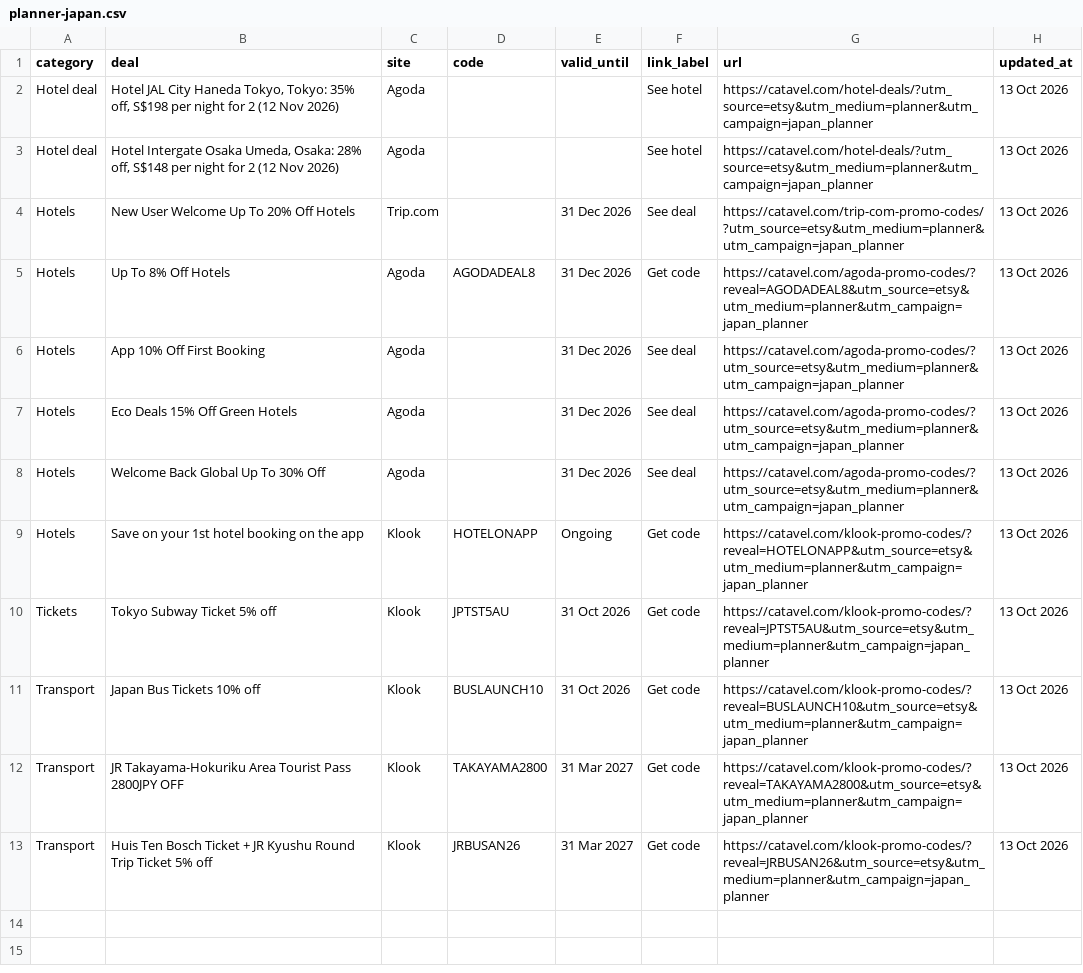
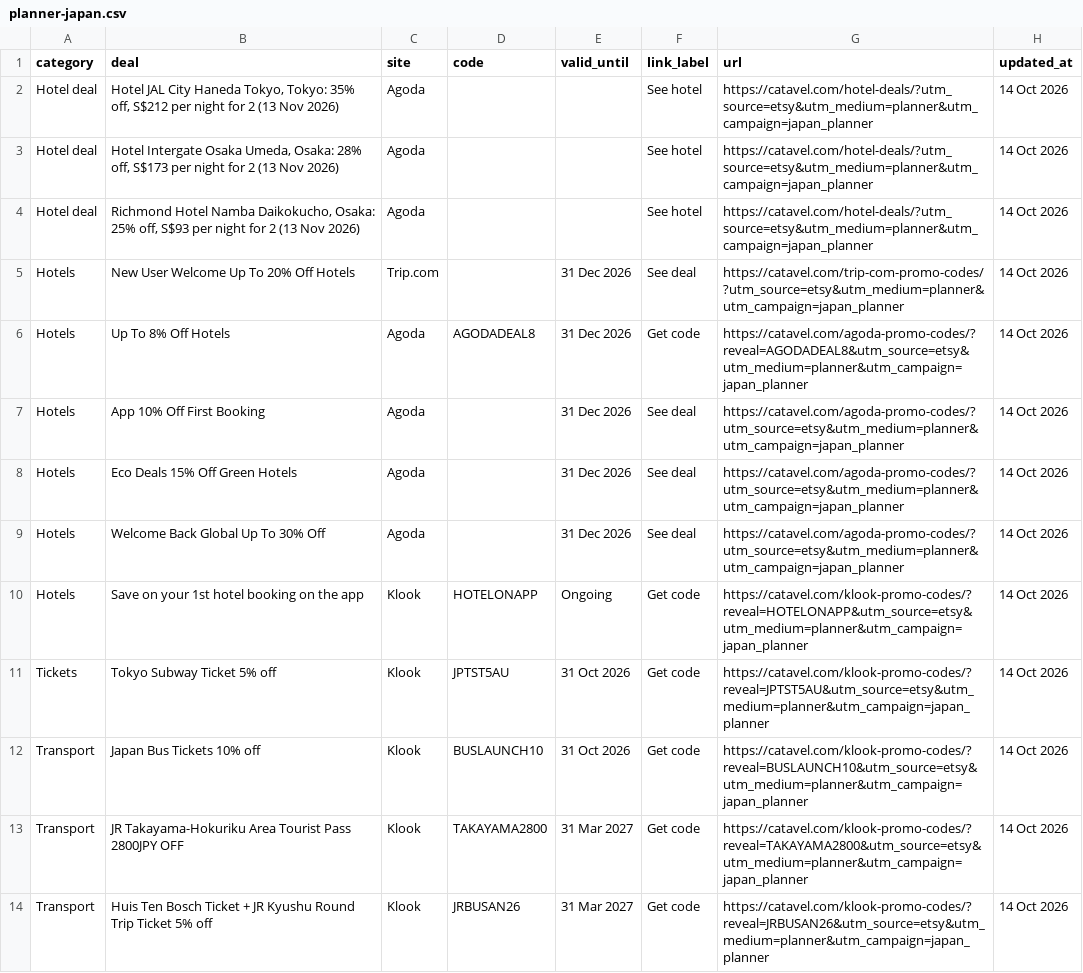
Before and after one commit to catavel/Catavel, a CSV file: feeds/planner-japan.csv, drawn as a sheet.

Commit message:
chore: update planner feed japan [2026-10-14]

```diff
--- a/feeds/planner-japan.csv
+++ b/feeds/planner-japan.csv
@@ -1,13 +1,14 @@
 category,deal,site,code,valid_until,link_label,url,updated_at
-Hotel deal,"Hotel JAL City Haneda Tokyo, Tokyo: 35% off, S$198 per night for 2 (12 Nov 2026)",Agoda,,,See hotel,https://catavel.com/hotel-deals/?utm_source=etsy&utm_medium=planner&utm_campaign=japan_planner,13 Oct 2026
-Hotel deal,"Hotel Intergate Osaka Umeda, Osaka: 28% off, S$148 per night for 2 (12 Nov 2026)",Agoda,,,See hotel,https://catavel.com/hotel-deals/?utm_source=etsy&utm_medium=planner&utm_campaign=japan_planner,13 Oct 2026
-Hotels,New User Welcome Up To 20% Off Hotels,Trip.com,,31 Dec 2026,See deal,https://catavel.com/trip-com-promo-codes/?utm_source=etsy&utm_medium=planner&utm_campaign=japan_planner,13 Oct 2026
-Hotels,Up To 8% Off Hotels,Agoda,AGODADEAL8,31 Dec 2026,Get code,https://catavel.com/agoda-promo-codes/?reveal=AGODADEAL8&utm_source=etsy&utm_medium=planner&utm_campaign=japan_planner,13 Oct 2026
-Hotels,App 10% Off First Booking,Agoda,,31 Dec 2026,See deal,https://catavel.com/agoda-promo-codes/?utm_source=etsy&utm_medium=planner&utm_campaign=japan_planner,13 Oct 2026
-Hotels,Eco Deals 15% Off Green Hotels,Agoda,,31 Dec 2026,See deal,https://catavel.com/agoda-promo-codes/?utm_source=etsy&utm_medium=planner&utm_campaign=japan_planner,13 Oct 2026
-Hotels,Welcome Back Global Up To 30% Off,Agoda,,31 Dec 2026,See deal,https://catavel.com/agoda-promo-codes/?utm_source=etsy&utm_medium=planner&utm_campaign=japan_planner,13 Oct 2026
-Hotels,Save on your 1st hotel booking on the app,Klook,HOTELONAPP,Ongoing,Get code,https://catavel.com/klook-promo-codes/?reveal=HOTELONAPP&utm_source=etsy&utm_medium=planner&utm_campaign=japan_planner,13 Oct 2026
-Tickets,Tokyo Subway Ticket 5% off,Klook,JPTST5AU,31 Oct 2026,Get code,https://catavel.com/klook-promo-codes/?reveal=JPTST5AU&utm_source=etsy&utm_medium=planner&utm_campaign=japan_planner,13 Oct 2026
-Transport,Japan Bus Tickets 10% off,Klook,BUSLAUNCH10,31 Oct 2026,Get code,https://catavel.com/klook-promo-codes/?reveal=BUSLAUNCH10&utm_source=etsy&utm_medium=planner&utm_campaign=japan_planner,13 Oct 2026
-Transport,JR Takayama-Hokuriku Area Tourist Pass 2800JPY OFF,Klook,TAKAYAMA2800,31 Mar 2027,Get code,https://catavel.com/klook-promo-codes/?reveal=TAKAYAMA2800&utm_source=etsy&utm_medium=planner&utm_campaign=japan_planner,13 Oct 2026
-Transport,Huis Ten Bosch Ticket + JR Kyushu Round Trip Ticket 5% off,Klook,JRBUSAN26,31 Mar 2027,Get code,https://catavel.com/klook-promo-codes/?reveal=JRBUSAN26&utm_source=etsy&utm_medium=planner&utm_campaign=japan_planner,13 Oct 2026
+Hotel deal,"Hotel JAL City Haneda Tokyo, Tokyo: 35% off, S$212 per night for 2 (13 Nov 2026)",Agoda,,,See hotel,https://catavel.com/hotel-deals/?utm_source=etsy&utm_medium=planner&utm_campaign=japan_planner,14 Oct 2026
+Hotel deal,"Hotel Intergate Osaka Umeda, Osaka: 28% off, S$173 per night for 2 (13 Nov 2026)",Agoda,,,See hotel,https://catavel.com/hotel-deals/?utm_source=etsy&utm_medium=planner&utm_campaign=japan_planner,14 Oct 2026
+Hotel deal,"Richmond Hotel Namba Daikokucho, Osaka: 25% off, S$93 per night for 2 (13 Nov 2026)",Agoda,,,See hotel,https://catavel.com/hotel-deals/?utm_source=etsy&utm_medium=planner&utm_campaign=japan_planner,14 Oct 2026
+Hotels,New User Welcome Up To 20% Off Hotels,Trip.com,,31 Dec 2026,See deal,https://catavel.com/trip-com-promo-codes/?utm_source=etsy&utm_medium=planner&utm_campaign=japan_planner,14 Oct 2026
+Hotels,Up To 8% Off Hotels,Agoda,AGODADEAL8,31 Dec 2026,Get code,https://catavel.com/agoda-promo-codes/?reveal=AGODADEAL8&utm_source=etsy&utm_medium=planner&utm_campaign=japan_planner,14 Oct 2026
+Hotels,App 10% Off First Booking,Agoda,,31 Dec 2026,See deal,https://catavel.com/agoda-promo-codes/?utm_source=etsy&utm_medium=planner&utm_campaign=japan_planner,14 Oct 2026
+Hotels,Eco Deals 15% Off Green Hotels,Agoda,,31 Dec 2026,See deal,https://catavel.com/agoda-promo-codes/?utm_source=etsy&utm_medium=planner&utm_campaign=japan_planner,14 Oct 2026
+Hotels,Welcome Back Global Up To 30% Off,Agoda,,31 Dec 2026,See deal,https://catavel.com/agoda-promo-codes/?utm_source=etsy&utm_medium=planner&utm_campaign=japan_planner,14 Oct 2026
+Hotels,Save on your 1st hotel booking on the app,Klook,HOTELONAPP,Ongoing,Get code,https://catavel.com/klook-promo-codes/?reveal=HOTELONAPP&utm_source=etsy&utm_medium=planner&utm_campaign=japan_planner,14 Oct 2026
+Tickets,Tokyo Subway Ticket 5% off,Klook,JPTST5AU,31 Oct 2026,Get code,https://catavel.com/klook-promo-codes/?reveal=JPTST5AU&utm_source=etsy&utm_medium=planner&utm_campaign=japan_planner,14 Oct 2026
+Transport,Japan Bus Tickets 10% off,Klook,BUSLAUNCH10,31 Oct 2026,Get code,https://catavel.com/klook-promo-codes/?reveal=BUSLAUNCH10&utm_source=etsy&utm_medium=planner&utm_campaign=japan_planner,14 Oct 2026
+Transport,JR Takayama-Hokuriku Area Tourist Pass 2800JPY OFF,Klook,TAKAYAMA2800,31 Mar 2027,Get code,https://catavel.com/klook-promo-codes/?reveal=TAKAYAMA2800&utm_source=etsy&utm_medium=planner&utm_campaign=japan_planner,14 Oct 2026
+Transport,Huis Ten Bosch Ticket + JR Kyushu Round Trip Ticket 5% off,Klook,JRBUSAN26,31 Mar 2027,Get code,https://catavel.com/klook-promo-codes/?reveal=JRBUSAN26&utm_source=etsy&utm_medium=planner&utm_campaign=japan_planner,14 Oct 2026
```
